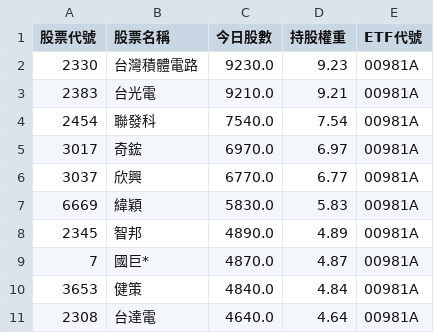
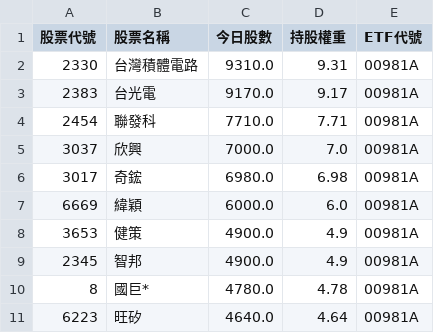
Before and after one commit to caesar263/my-etf-tracker, a CSV file: holdings_00981A.csv, drawn as a sheet.

```diff
--- a/holdings_00981A.csv
+++ b/holdings_00981A.csv
@@ -1,11 +1,11 @@
 股票代號,股票名稱,今日股數,持股權重,ETF代號
-2330,台灣積體電路,9230.0,9.23,00981A
-2383,台光電,9210.0,9.21,00981A
-2454,聯發科,7540.0,7.54,00981A
-3017,奇鋐,6970.0,6.97,00981A
-3037,欣興,6770.0,6.77,00981A
-6669,緯穎,5830.0,5.83,00981A
-2345,智邦,4890.0,4.89,00981A
-7,國巨*,4870.0,4.87,00981A
-3653,健策,4840.0,4.84,00981A
-2308,台達電,4640.0,4.64,00981A
+2330,台灣積體電路,9310.0,9.31,00981A
+2383,台光電,9170.0,9.17,00981A
+2454,聯發科,7710.0,7.71,00981A
+3037,欣興,7000.0,7.0,00981A
+3017,奇鋐,6980.0,6.98,00981A
+6669,緯穎,6000.0,6.0,00981A
+3653,健策,4900.0,4.9,00981A
+2345,智邦,4900.0,4.9,00981A
+8,國巨*,4780.0,4.78,00981A
+6223,旺矽,4640.0,4.64,00981A
```
Also changed, not shown: final_analysis.csv, holdings_00987A.csv, 14 other files.
